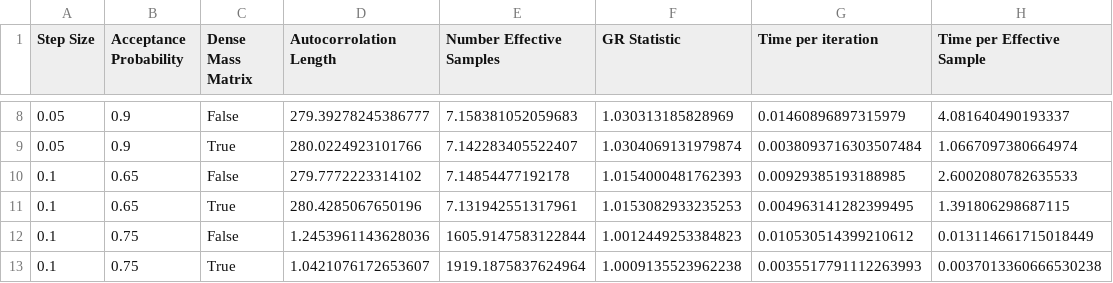
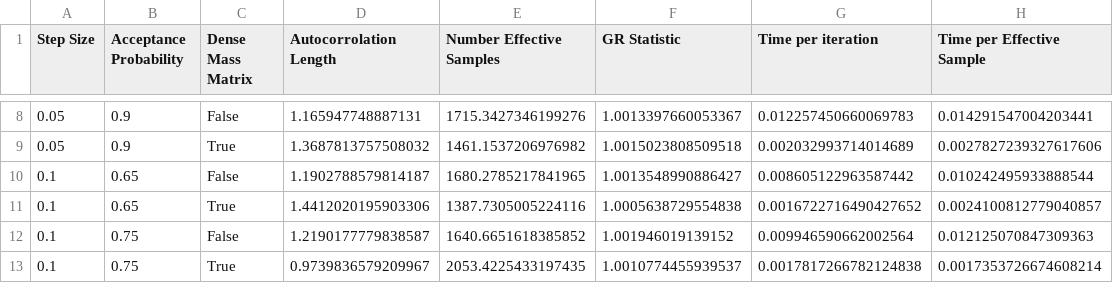
Before and after one commit to JacobTutt/antikythera_bayesian_analysis, a CSV file: stored_results/Anistropic_Basic_HMC_Opt_Results.csv, drawn as a sheet; only a part is shown, gaps mark what is left out; the diff covers the shown part only.

```diff
--- a/stored_results/Anistropic_Basic_HMC_Opt_Results.csv
+++ b/stored_results/Anistropic_Basic_HMC_Opt_Results.csv
@@ -8,6 +8,6 @@ Step Size,Acceptance Probability,Dense Mass Matrix,Autocorrolation Length,Number
-0.05,0.9,False,279.39278245386777,7.158381052059683,1.030313185828969,0.01460896897315979,4.081640490193337
-0.05,0.9,True,280.0224923101766,7.142283405522407,1.0304069131979874,0.0038093716303507484,1.0667097380664974
-0.1,0.65,False,279.7772223314102,7.14854477192178,1.0154000481762393,0.00929385193188985,2.6002080782635533
-0.1,0.65,True,280.4285067650196,7.131942551317961,1.0153082933235253,0.004963141282399495,1.391806298687115
-0.1,0.75,False,1.2453961143628036,1605.9147583122844,1.0012449253384823,0.010530514399210612,0.013114661715018449
-0.1,0.75,True,1.0421076172653607,1919.1875837624964,1.0009135523962238,0.0035517791112263993,0.0037013360666530238
+0.05,0.9,False,1.165947748887131,1715.3427346199276,1.0013397660053367,0.012257450660069783,0.014291547004203441
+0.05,0.9,True,1.3687813757508032,1461.1537206976982,1.0015023808509518,0.002032993714014689,0.0027827239327617606
+0.1,0.65,False,1.1902788579814187,1680.2785217841965,1.0013548990886427,0.008605122963587442,0.010242495933888544
+0.1,0.65,True,1.4412020195903306,1387.7305005224116,1.0005638729554838,0.0016722716490427652,0.0024100812779040857
+0.1,0.75,False,1.2190177779838587,1640.6651618385852,1.001946019139152,0.009946590662002564,0.012125070847309363
+0.1,0.75,True,0.9739836579209967,2053.4225433197435,1.0010774455939537,0.0017817266782124838,0.0017353726674608214
```
Also changed, not shown: 170 edited cells elsewhere in this file, 16 other files.
